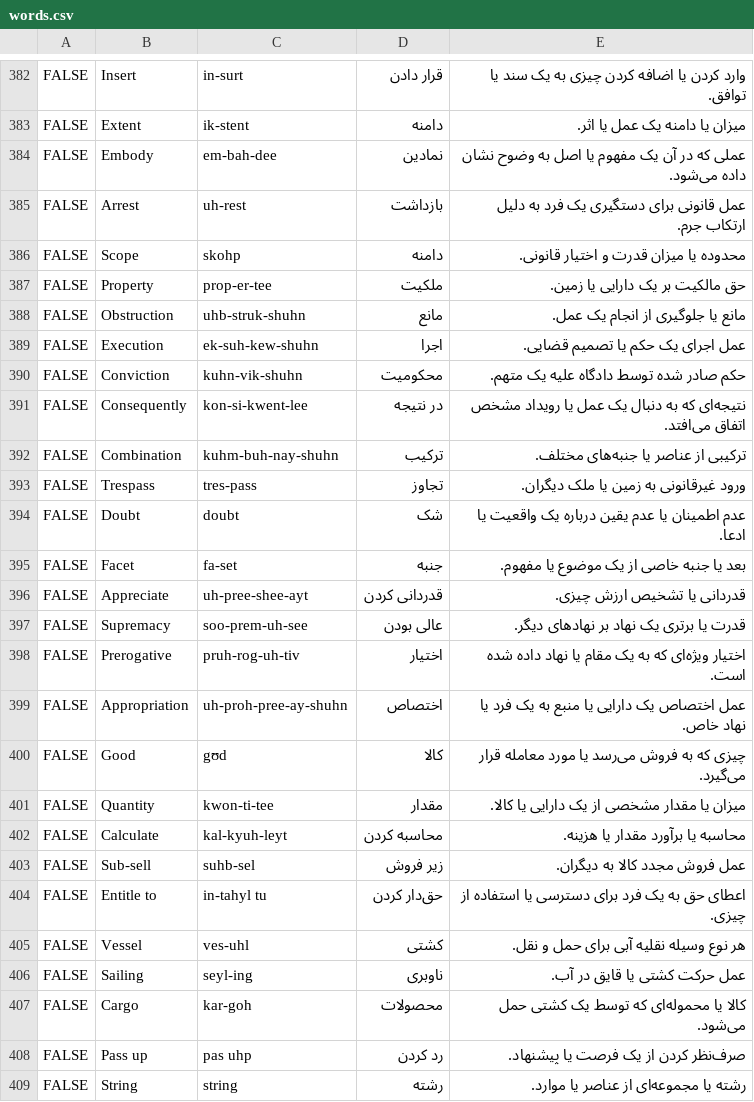
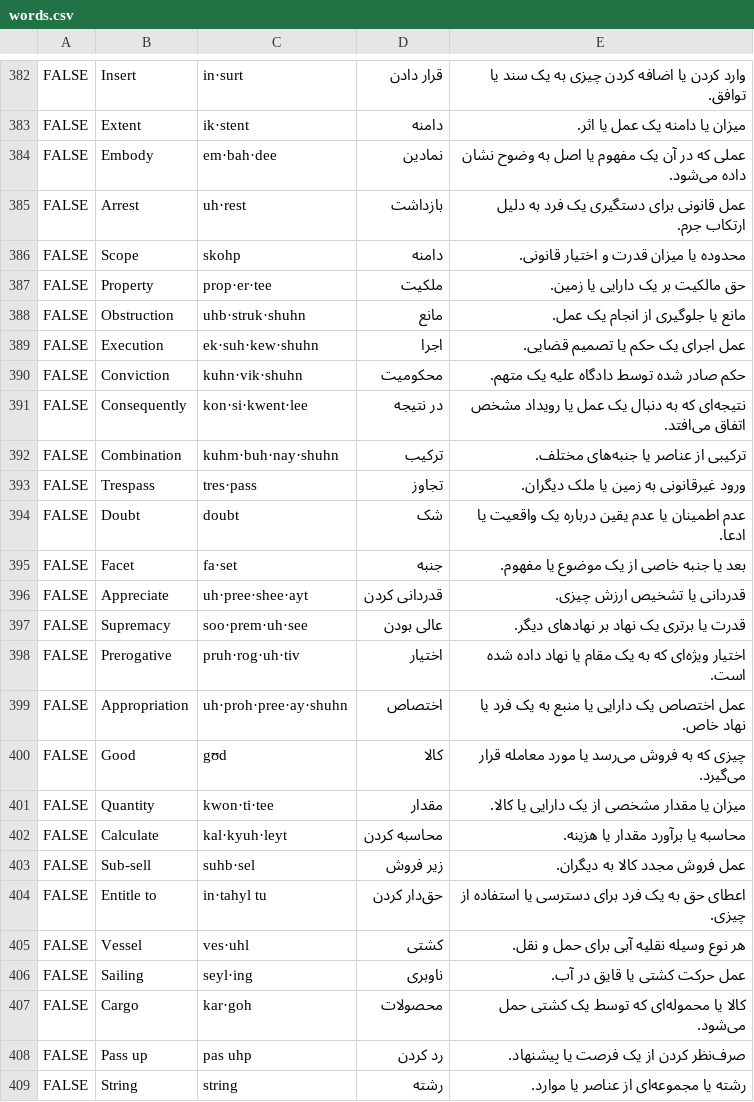
Before and after one commit to meness/words, a CSV file: public/assets/csv/words.csv, drawn as a sheet; only a part is shown, gaps mark what is left out; the diff covers the shown part only; the diff names each change by its address in the sheet, - before the commit and + after, or states it on an @@ line.

```diff
--- a/public/assets/csv/words.csv
+++ b/public/assets/csv/words.csv
-C382: in-surt
+C382: in·surt
-C383: ik-stent
+C383: ik·stent
-C384: em-bah-dee
+C384: em·bah·dee
-C385: uh-rest
+C385: uh·rest
-C387: prop-er-tee
+C387: prop·er·tee
-C388: uhb-struk-shuhn
+C388: uhb·struk·shuhn
-C389: ek-suh-kew-shuhn
+C389: ek·suh·kew·shuhn
-C390: kuhn-vik-shuhn
+C390: kuhn·vik·shuhn
-C391: kon-si-kwent-lee
+C391: kon·si·kwent·lee
-C392: kuhm-buh-nay-shuhn
+C392: kuhm·buh·nay·shuhn
-C393: tres-pass
+C393: tres·pass
-C395: fa-set
+C395: fa·set
-C396: uh-pree-shee-ayt
+C396: uh·pree·shee·ayt
-C397: soo-prem-uh-see
+C397: soo·prem·uh·see
-C398: pruh-rog-uh-tiv
+C398: pruh·rog·uh·tiv
-C399: uh-proh-pree-ay-shuhn
+C399: uh·proh·pree·ay·shuhn
-C401: kwon-ti-tee
+C401: kwon·ti·tee
-C402: kal-kyuh-leyt
+C402: kal·kyuh·leyt
-C403: suhb-sel
+C403: suhb·sel
-C404: in-tahyl tu
+C404: in·tahyl tu
-C405: ves-uhl
+C405: ves·uhl
-C406: seyl-ing
+C406: seyl·ing
-C407: kar-goh
+C407: kar·goh
```
Also changed, not shown: 113 edited cells elsewhere in this file.
